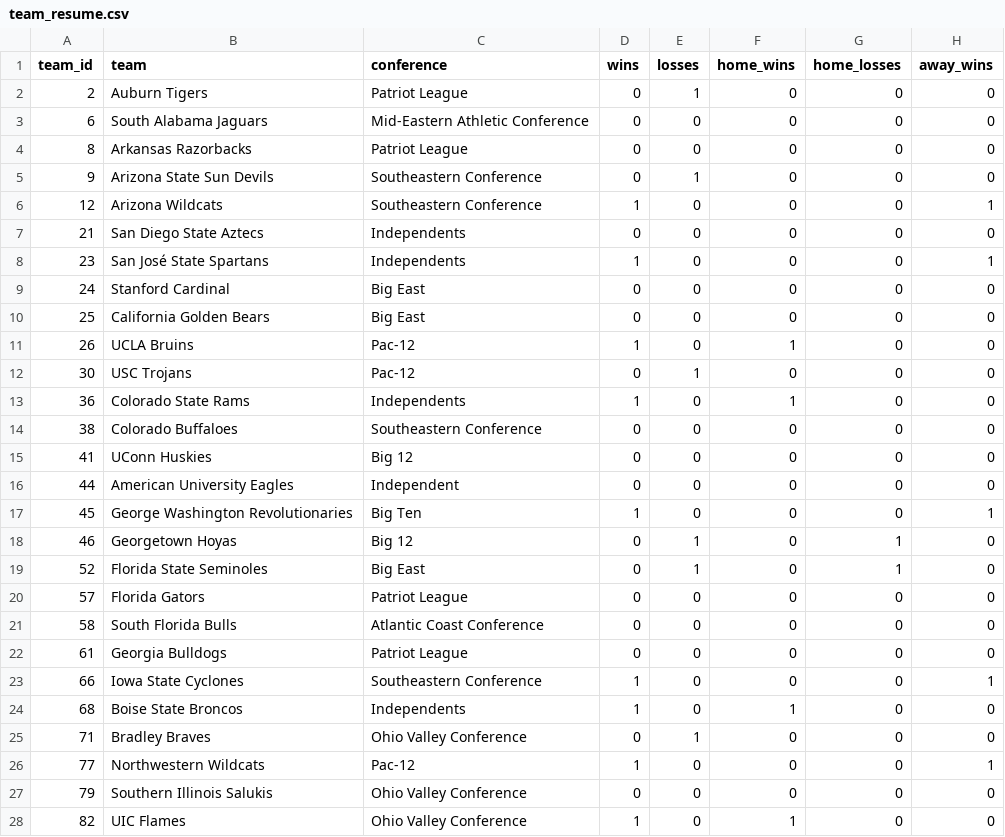
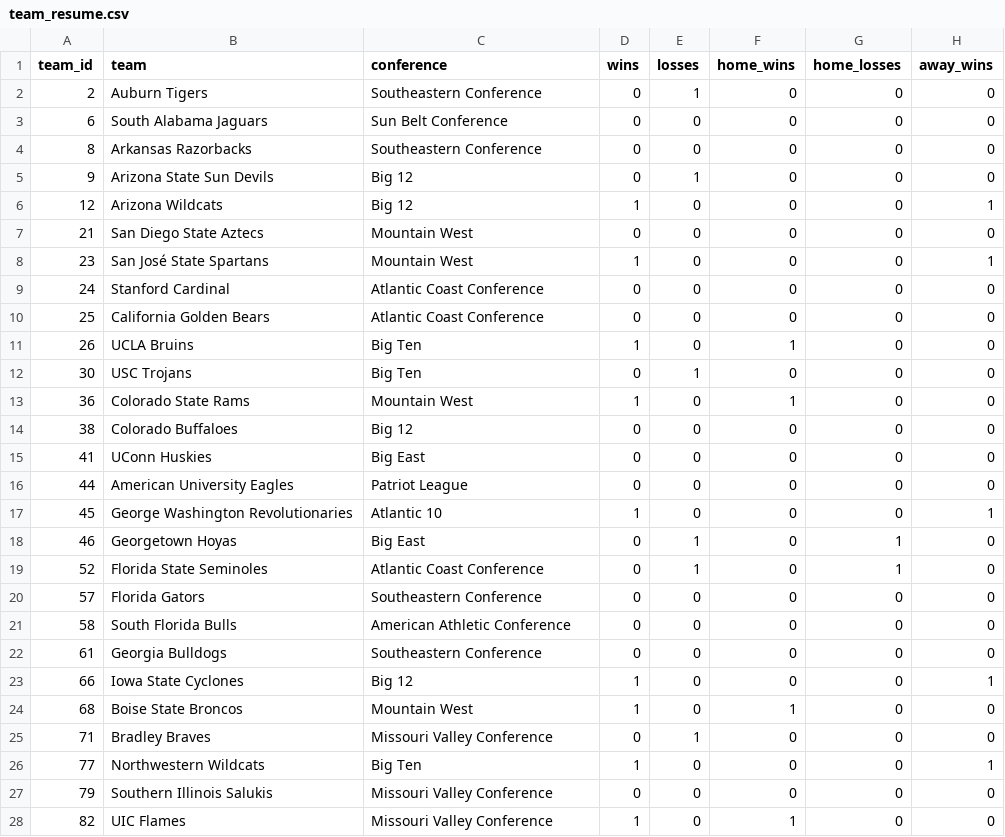
Before and after one commit to goldbondman/CBB.RD2, a CSV file: data/team_resume.csv, drawn as a sheet; only a part is shown; the diff covers the shown part only; the diff names each change by its address in the sheet, - before the commit and + after, or states it on an @@ line.

Commit message:
data: correct conference assignments in team_resume

```diff
--- a/data/team_resume.csv
+++ b/data/team_resume.csv
-C2 (conference): Patriot League
+C2 (conference): Southeastern Conference
-C3 (conference): Mid-Eastern Athletic Conference
+C3 (conference): Sun Belt Conference
-C4 (conference): Patriot League
+C4 (conference): Southeastern Conference
-C5:C6 (conference): Southeastern Conference
+C5:C6 (conference): Big 12
-C7:C8 (conference): Independents
+C7:C8 (conference): Mountain West
-C9:C10 (conference): Big East
+C9:C10 (conference): Atlantic Coast Conference
-C11:C12 (conference): Pac-12
+C11:C12 (conference): Big Ten
-C13 (conference): Independents
+C13 (conference): Mountain West
-C14 (conference): Southeastern Conference
+C14 (conference): Big 12
-C15 (conference): Big 12
+C15 (conference): Big East
-C16 (conference): Independent
+C16 (conference): Patriot League
-C17 (conference): Big Ten
+C17 (conference): Atlantic 10
-C18 (conference): Big 12
+C18 (conference): Big East
-C19 (conference): Big East
+C19 (conference): Atlantic Coast Conference
-C20 (conference): Patriot League
+C20 (conference): Southeastern Conference
-C21 (conference): Atlantic Coast Conference
+C21 (conference): American Athletic Conference
-C22 (conference): Patriot League
+C22 (conference): Southeastern Conference
-C23 (conference): Southeastern Conference
+C23 (conference): Big 12
-C24 (conference): Independents
+C24 (conference): Mountain West
-C25 (conference): Ohio Valley Conference
+C25 (conference): Missouri Valley Conference
-C26 (conference): Pac-12
+C26 (conference): Big Ten
-C27:C28 (conference): Ohio Valley Conference
+C27:C28 (conference): Missouri Valley Conference
```
Also changed, not shown: 145 edited cells elsewhere in this file.
